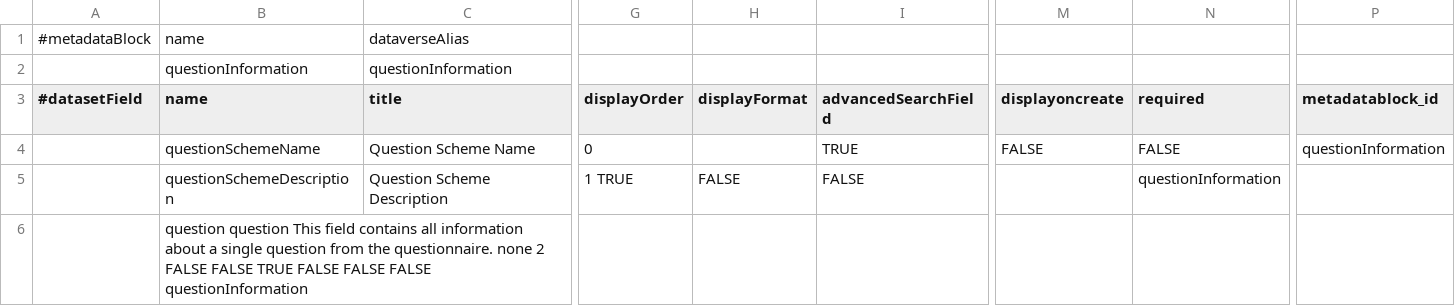
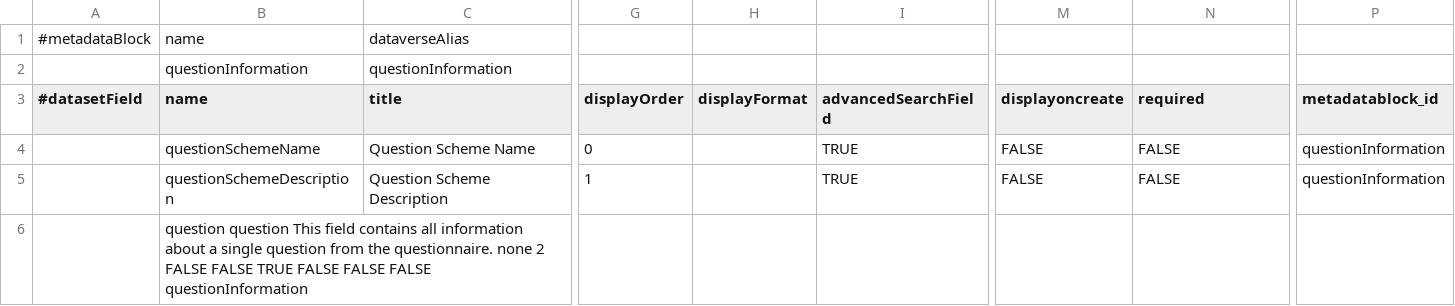
Before and after one commit to LauraHuisintveld/semaf-client, a TSV file: questionInformation.tsv, drawn as a sheet; only a part is shown, gaps mark what is left out; the diff names each change by its address in the sheet, - before the commit and + after, or states it on an @@ line.

Commit message:
Update questionInformation.tsv

```diff
--- a/questionInformation.tsv
+++ b/questionInformation.tsv
-G5 (displayOrder): 1 TRUE
+G5 (displayOrder): 1
-H5 (displayFormat): FALSE
+H5 (displayFormat): (empty)
-I5 (advancedSearchField): FALSE
+I5 (advancedSearchField): TRUE
-M5 (displayoncreate): (empty)
+M5 (displayoncreate): FALSE
-N5 (required): questionInformation
+N5 (required): FALSE
-P5 (metadatablock_id): (empty)
+P5 (metadatablock_id): questionInformation
```
